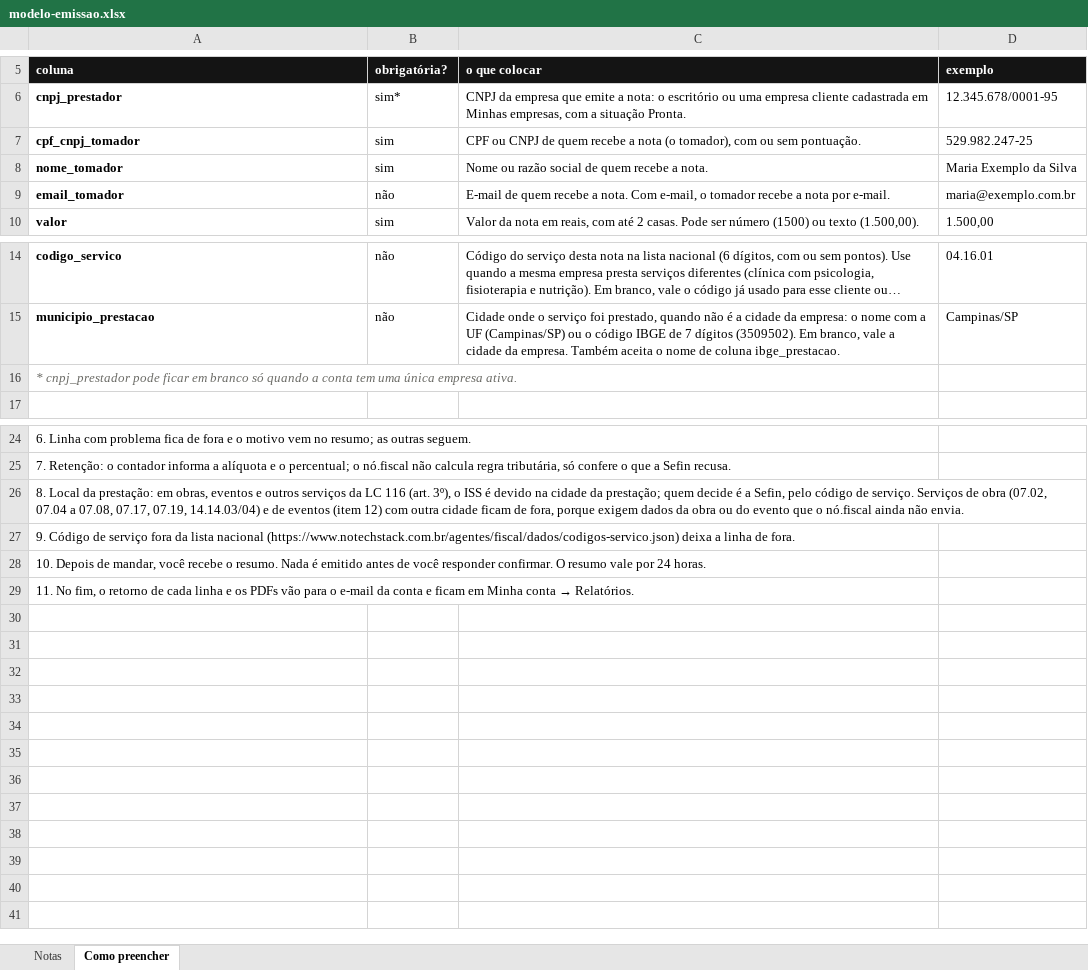
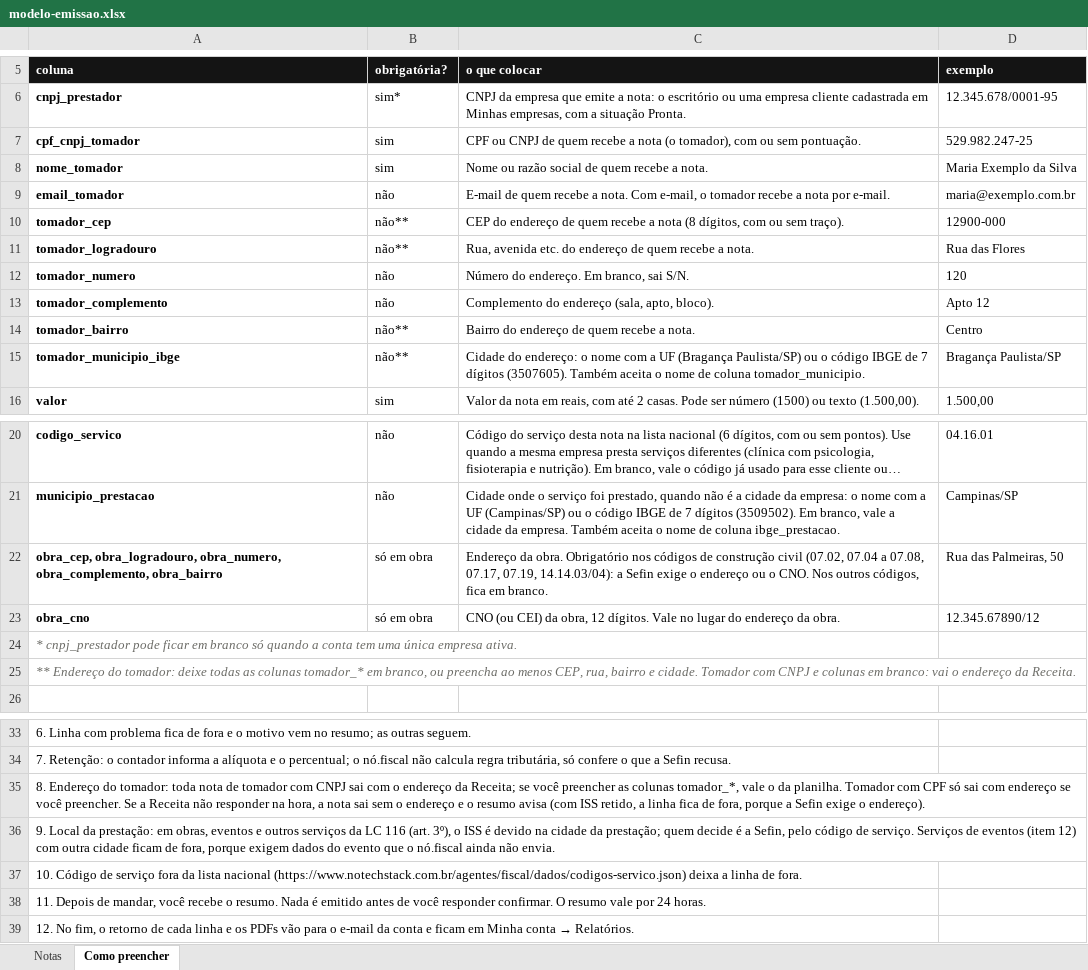
Before and after one commit to notechstack/notechstack, an Excel workbook: agentes/fiscal/dados/modelo-emissao.xlsx, sheet Como preencher, drawn as a sheet; only a part is shown, gaps mark what is left out; long unchanged cells end in …; values as stored, in another font and other column widths than the file's, no borders; addresses are those after the commit; the diff names each change by its address in the sheet, - before the commit and + after, or states it on an @@ line.

```diff
--- a/agentes/fiscal/dados/modelo-emissao.xlsx (sheet Como preencher)
+++ b/agentes/fiscal/dados/modelo-emissao.xlsx (sheet Como preencher)
+row 10: tomador_cep | não** | CEP do endereço de quem recebe a nota (8 dígitos, com ou sem traço). | 12900-000
+row 11: tomador_logradouro | não** | Rua, avenida etc. do endereço de quem recebe a nota. | Rua das Flores
+row 12: tomador_numero | não | Número do endereço. Em branco, sai S/N. | 120
+row 13: tomador_complemento | não | Complemento do endereço (sala, apto, bloco). | Apto 12
+row 14: tomador_bairro | não** | Bairro do endereço de quem recebe a nota. | Centro
+row 15: tomador_municipio_ibge | não** | Cidade do endereço: o nome com a UF (Bragança Paulista/SP) ou o código IBGE de 7 dígitos (3507605). Também aceita o nome de coluna tomador_municipio. | Bragança Paulista/SP
+row 22: obra_cep, obra_logradouro, obra_numero, obra_complemento, obra_bairro | só em obra | Endereço da obra. Obrigatório nos códigos de construção civil (07.02, 07.04 a 07.08, 07.17, 07.19, 14.14.03/04): a Sefin exige o endereço ou o CNO. Nos outros códigos, fica em branco. | Rua das Palmeiras, 50
+row 23: obra_cno | só em obra | CNO (ou CEI) da obra, 12 dígitos. Vale no lugar do endereço da obra. | 12.345.67890/12
+row 25: ** Endereço do tomador: deixe todas as colunas tomador_* em branco, ou preencha ao menos CEP, rua, bairro e cidade. Tomador com CNPJ e colunas em branco: vai o endereço da Receita.
-A35 (coluna): 8. Local da prestação: em obras, eventos e outros serviços da LC 116 (art. 3º), o ISS é devido na cidade da prestação; quem decide é a Sefin, pelo código de serviço. Serviços de obra (07.02, 07.04 a 07.08, 07.17, 07.19, 14.14.03/04) e de eventos (item 12) com outra cidade ficam de fora, porque exigem dados da obra ou do evento que o nó.fiscal ainda não envia.
+A35 (coluna): 8. Endereço do tomador: toda nota de tomador com CNPJ sai com o endereço da Receita; se você preencher as colunas tomador_*, vale o da planilha. Tomador com CPF só sai com endereço se você preencher. Se a Receita não responder na hora, a nota sai sem o endereço e o resumo avisa (com ISS retido, a linha fica de fora, porque a Sefin exige o endereço).
-A36 (coluna): 9. Código de serviço fora da lista nacional (https://www.notechstack.com.br/agentes/fiscal/dados/codigos-servico.json) deixa a linha de fora.
+A36 (coluna): 9. Local da prestação: em obras, eventos e outros serviços da LC 116 (art. 3º), o ISS é devido na cidade da prestação; quem decide é a Sefin, pelo código de serviço. Serviços de eventos (item 12) com outra cidade ficam de fora, porque exigem dados do evento que o nó.fiscal ainda não envia.
-A37 (coluna): 10. Depois de mandar, você recebe o resumo. Nada é emitido antes de você responder confirmar. O resumo vale por 24 horas.
+A37 (coluna): 10. Código de serviço fora da lista nacional (https://www.notechstack.com.br/agentes/fiscal/dados/codigos-servico.json) deixa a linha de fora.
@@ A38 (coluna): 11. No fim, o retorno de cada linha e os PDFs vão para o e-mail da conta e ficam em Minha conta → Relatórios. → 11. Depois de mandar, você recebe o resumo. Nada é emitido antes de você responder confirmar. O resumo vale por 24 horas. @@
+row 39: 12. No fim, o retorno de cada linha e os PDFs vão para o e-mail da conta e ficam em Minha conta → Relatórios.
```
Also changed, not shown: sheet Notas, 26 other files.
